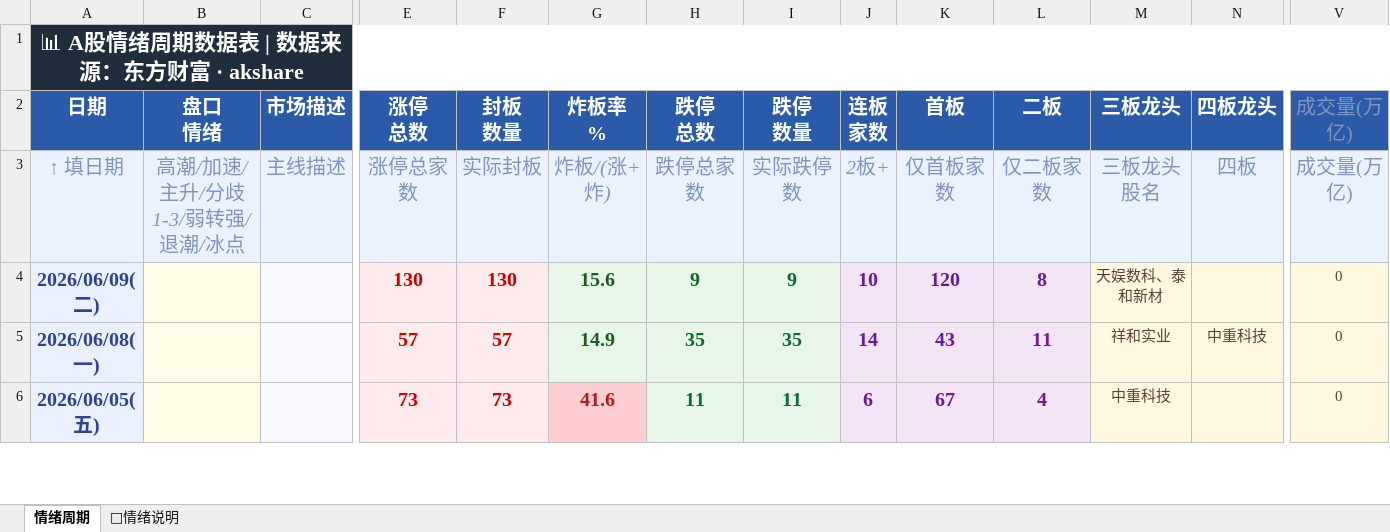
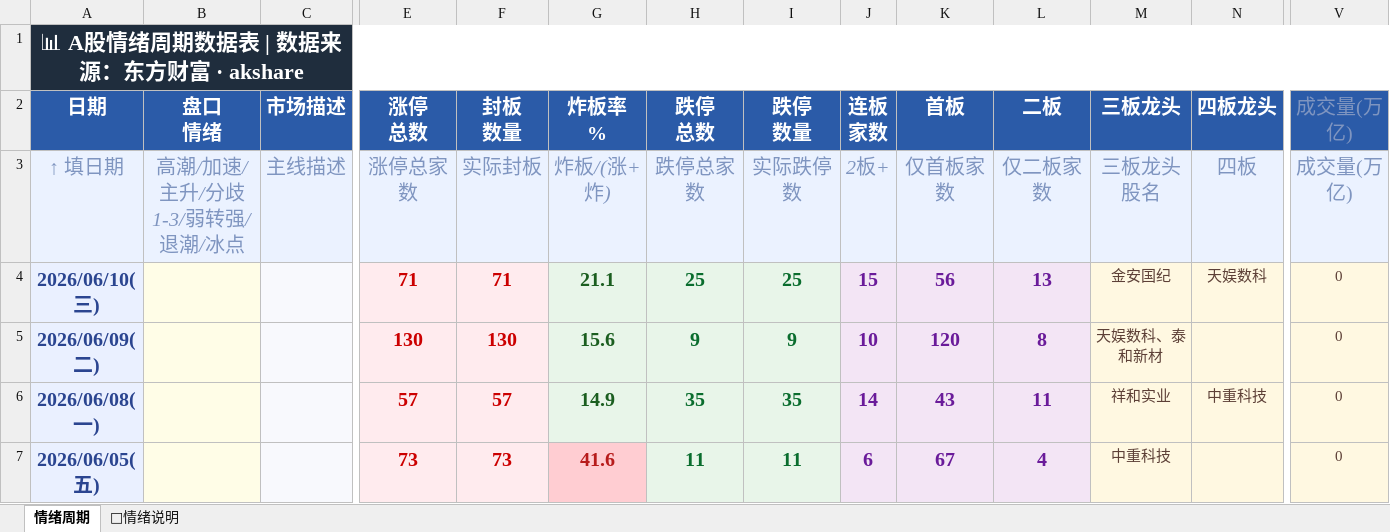
Before and after one commit to Buer97/KHOENIX, an Excel workbook: 情绪周期.xlsx, sheet 情绪周期, drawn as a sheet; only a part is shown, gaps mark what is left out; values as stored, in another font and other column widths than the file's, no borders; rows hold the shown columns only; the diff names each change by its address in the sheet, - before the commit and + after, or states it on an @@ line.

```diff
--- a/情绪周期.xlsx (sheet 情绪周期)
+++ b/情绪周期.xlsx (sheet 情绪周期)
+row 4: 2026/06/10(三) |  |  | 71 | 71 | 21.1 | 25 | 25 | 15 | 56 | 13 | 金安国纪 | 天娱数科 | 0
```
